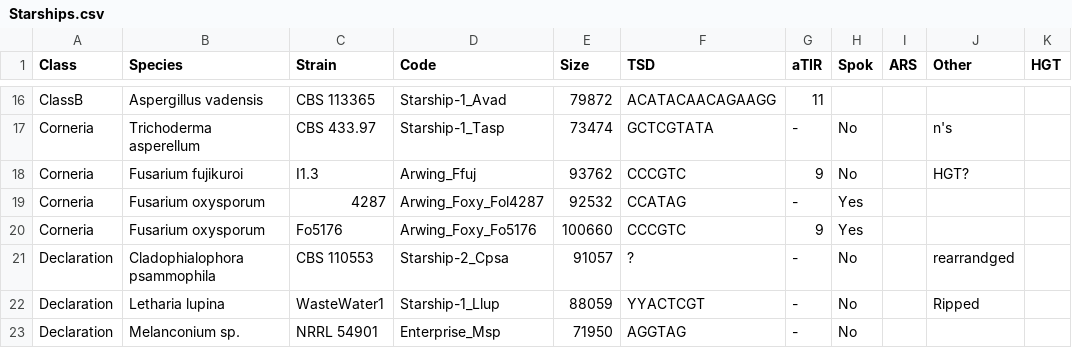
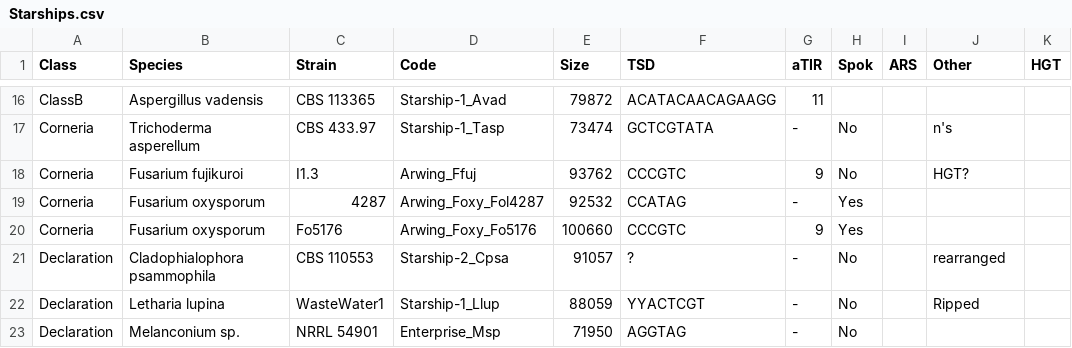
Before and after one commit to FungAGE/Starships, a CSV file: starships/manual-annotations/Starships.csv (was Starships.csv), drawn as a sheet; only a part is shown, gaps mark what is left out.

```diff
--- a/Starships.csv
+++ b/starships/manual-annotations/Starships.csv
@@ -20,3 +20,3 @@ Corneria,Fusarium oxysporum,4287,Arwing_Foxy_Fol4287,92532,CCATAG,-,Yes,,,
 Corneria,Fusarium oxysporum,Fo5176,Arwing_Foxy_Fo5176,100660,CCCGTC,9,Yes,,,
-Declaration,Cladophialophora psammophila, CBS 110553,Starship-2_Cpsa,91057,?,-,No,,rearrandged,
+Declaration,Cladophialophora psammophila, CBS 110553,Starship-2_Cpsa,91057,?,-,No,,rearranged,
 Declaration,Letharia lupina, WasteWater1,Starship-1_Llup,88059,YYACTCGT,-,No,,Ripped,
```
Also changed, not shown: starships/manual-annotations/Starships.fulltaxa.csv, starships/manual-annotations/Starships.withtaxaids.tsv, 12 other files.
